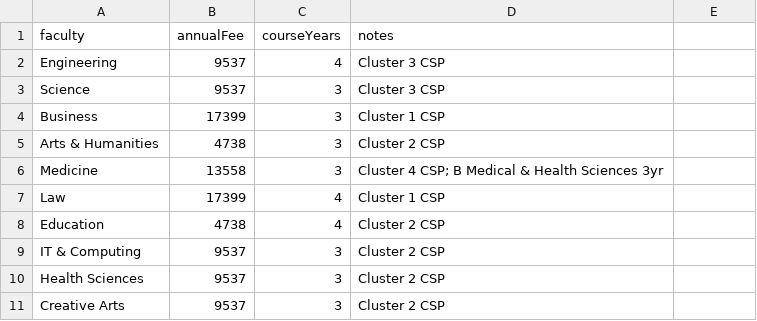
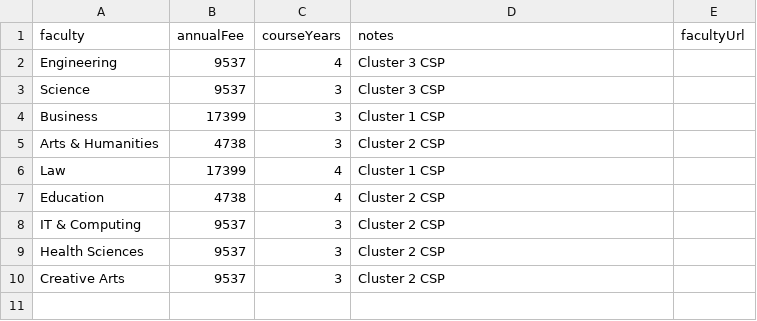
Before and after one commit to VladimirVranesvic/CampusCompass, a CSV file: public/data/fees/university-of-wollongong.csv, drawn as a sheet; the diff names each change by its address in the sheet, - before the commit and + after, or states it on an @@ line.

```diff
--- a/public/data/fees/university-of-wollongong.csv
+++ b/public/data/fees/university-of-wollongong.csv
-E1: (empty)
+E1: facultyUrl
-row 6: Medicine | 13558 | 3 | Cluster 4 CSP; B Medical & Health Sciences 3yr
```
Also changed, not shown: public/data/fees/charles-sturt-university.csv, public/data/fees/macquarie-university.csv, 11 other files.
